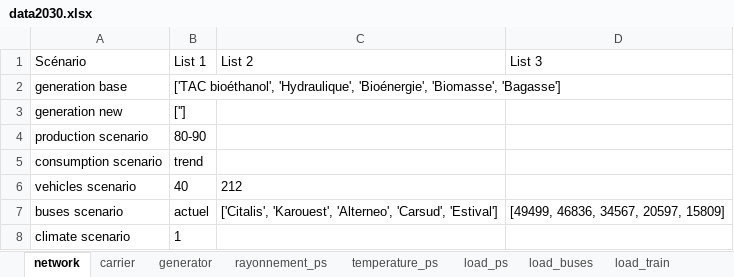
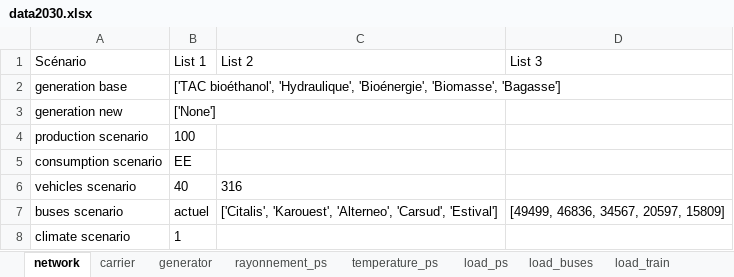
Before and after one commit to Projet-HyLES/PyPSA_Reunion, an Excel workbook: Data/data2030.xlsx, sheet network, drawn as a sheet; values as stored, in another font and other column widths than the file's, no borders; the diff names each change by its address in the sheet, - before the commit and + after, or states it on an @@ line.

```diff
--- a/Data/data2030.xlsx (sheet network)
+++ b/Data/data2030.xlsx (sheet network)
-B3 (List 1): ['']
+B3 (List 1): ['None']
-B4 (List 1): 80-90
+B4 (List 1): 100
-B5 (List 1): trend
+B5 (List 1): EE
-C6 (List 2): 212
+C6 (List 2): 316
```
Also changed, not shown: sheet generator, sheet link, sheet batteries, sheet storage, sheet load_buses, sheet load_car, Data/data2050.xlsx.
